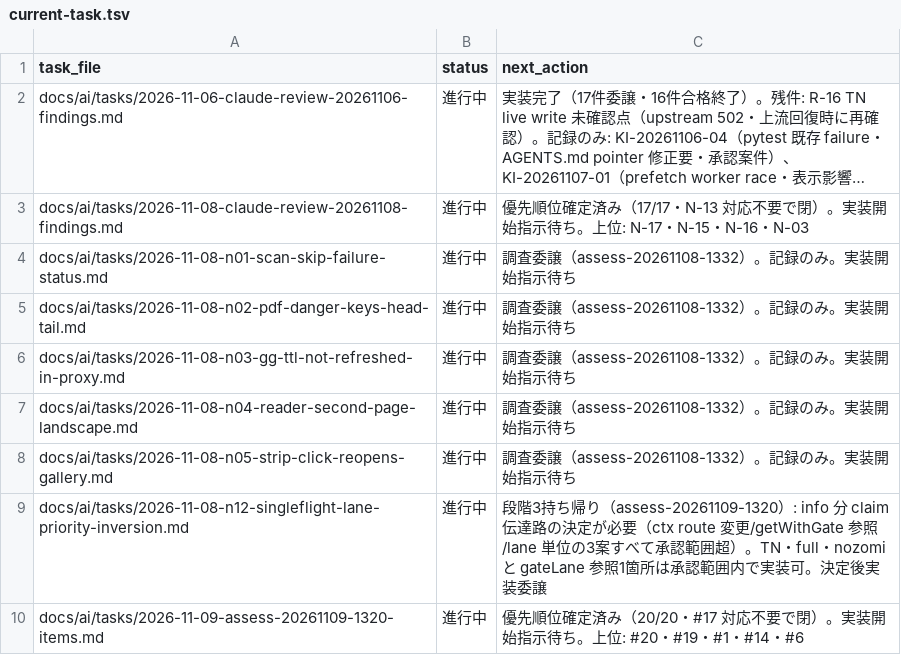
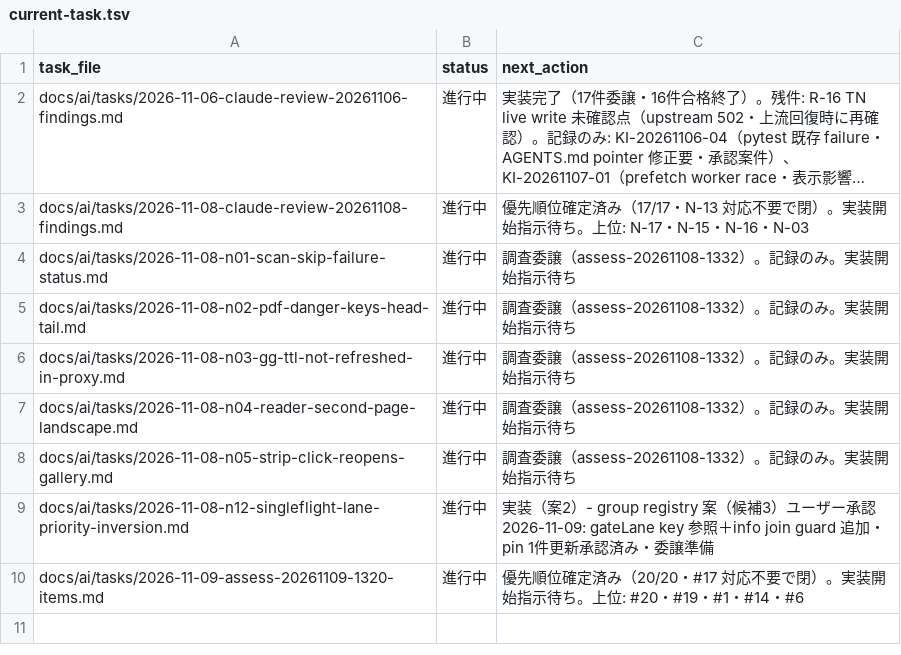
Before and after one commit to BWDSF3104/hitomi-hub, a TSV file: docs/ai/current-task.tsv, drawn as a sheet; long unchanged cells end in ….

Commit message:
docs: #13 判断反映 - group registry 案（候補3）ユーザー承認（2026-11-09）・Next Action 更新

```diff
--- a/docs/ai/current-task.tsv
+++ b/docs/ai/current-task.tsv
@@ -8,3 +8,3 @@ docs/ai/tasks/2026-11-08-n04-reader-second-page-landscape.md	進行中	調査委
 docs/ai/tasks/2026-11-08-n05-strip-click-reopens-gallery.md	進行中	調査委譲（assess-20261108-1332）。記録のみ。実装開始指示待ち
-docs/ai/tasks/2026-11-08-n12-singleflight-lane-priority-inversion.md	進行中	段階3持ち帰り（assess-20261109-1320）: info 分 claim 伝達路の決定が必要（ctx route 変更/getWithGate 参照/lane 単位の3案すべて承認範囲超）。TN・full・nozomi と gateLane 参照1箇所は承認範囲内で実装可。決定後実装委譲
+docs/ai/tasks/2026-11-08-n12-singleflight-lane-priority-inversion.md	進行中	実装（案2）- group registry 案（候補3）ユーザー承認 2026-11-09: gateLane key 参照＋info join guard 追加・pin 1件更新承認済み・委譲準備
 docs/ai/tasks/2026-11-09-assess-20261109-1320-items.md	進行中	優先順位確定済み（20/20・#17 対応不要で閉）。実装開始指示待ち。上位: #20・#19・#1・#14・#6
```
Also changed, not shown: 1 other file.
